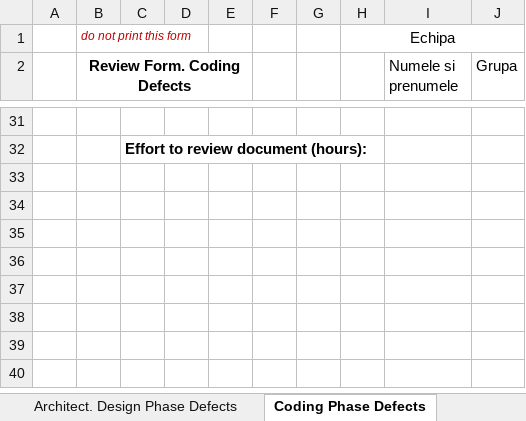
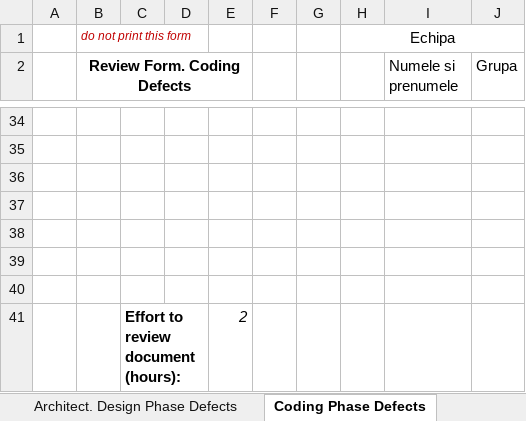
Before and after one commit to culbec/VVSS_Inventory, an Excel workbook: Docs/Lab01/Lab01_ReviewReport.xlsx, sheet Coding Phase Defects, drawn as a sheet; only a part is shown, gaps mark what is left out; values as stored, in another font and other column widths than the file's, no borders; addresses are those after the commit; the diff covers the shown part only; the diff names each change by its address in the sheet, - before the commit and + after, or states it on an @@ line.

Commit message:
Lab1 review Excel.

```diff
--- a/Docs/Lab01/Lab01_ReviewReport.xlsx (sheet Coding Phase Defects)
+++ b/Docs/Lab01/Lab01_ReviewReport.xlsx (sheet Coding Phase Defects)
-C35: Effort to review document (hours):
+C35: (empty)
+row 36: (empty)
+row 37: (empty)
+row 38: (empty)
+row 39: (empty)
+row 40: (empty)
+row 41:  |  | Effort to review document (hours): |  | 2
```
Also changed, not shown: 25 added rows, 22 removed rows and 6 edited cells elsewhere in this sheet, sheet Tool-basedCodeAnalysis, sheet Architect. Design Phase Defects, sheet Requirements Phase Defects, formulas that keep their value.
